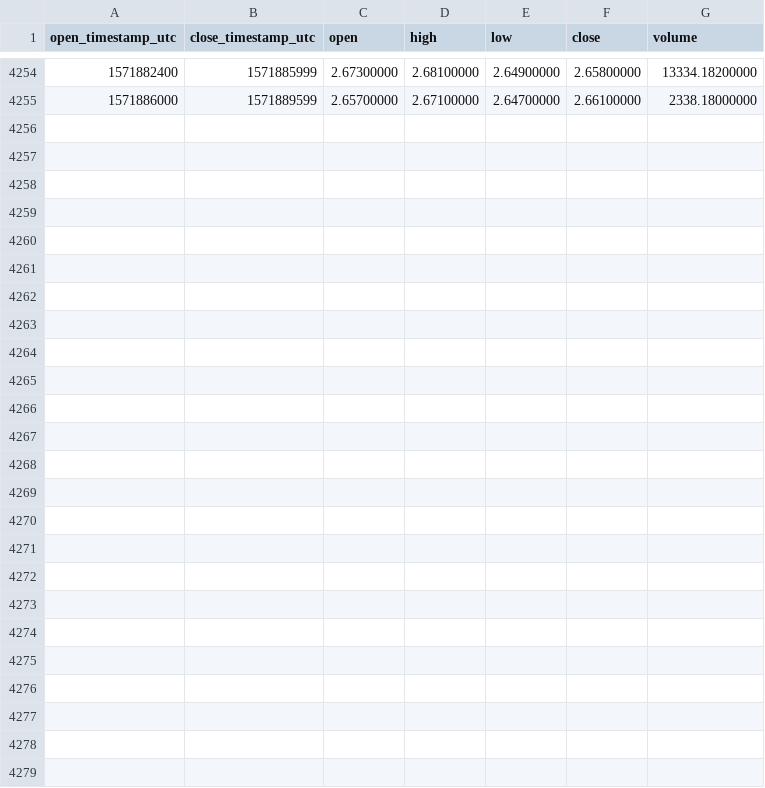
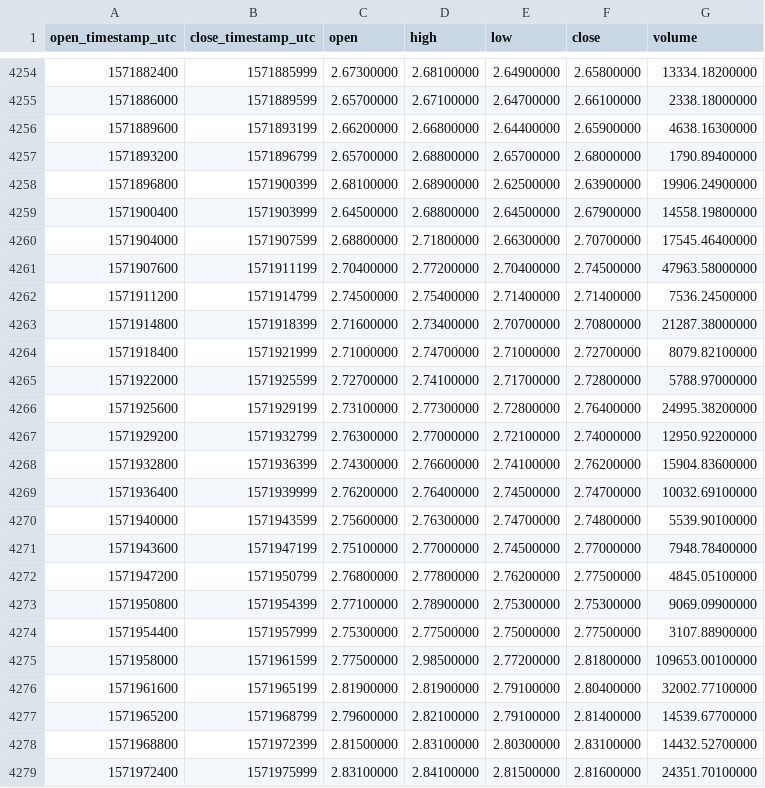
Before and after one commit to cryptobigbro/binance-ATOMUSDT, a CSV file: binance-ATOMUSDT-1h.csv, drawn as a sheet; only a part is shown, gaps mark what is left out; the diff names each change by its address in the sheet, - before the commit and + after, or states it on an @@ line.

Commit message:
Update OHLCV data.

```diff
--- a/binance-ATOMUSDT-1h.csv
+++ b/binance-ATOMUSDT-1h.csv
+row 4256: 1571889600 | 1571893199 | 2.66200000 | 2.66800000 | 2.64400000 | 2.65900000 | 4638.16300000
+row 4257: 1571893200 | 1571896799 | 2.65700000 | 2.68800000 | 2.65700000 | 2.68000000 | 1790.89400000
+row 4258: 1571896800 | 1571900399 | 2.68100000 | 2.68900000 | 2.62500000 | 2.63900000 | 19906.24900000
+row 4259: 1571900400 | 1571903999 | 2.64500000 | 2.68800000 | 2.64500000 | 2.67900000 | 14558.19800000
+row 4260: 1571904000 | 1571907599 | 2.68800000 | 2.71800000 | 2.66300000 | 2.70700000 | 17545.46400000
+row 4261: 1571907600 | 1571911199 | 2.70400000 | 2.77200000 | 2.70400000 | 2.74500000 | 47963.58000000
+row 4262: 1571911200 | 1571914799 | 2.74500000 | 2.75400000 | 2.71400000 | 2.71400000 | 7536.24500000
+row 4263: 1571914800 | 1571918399 | 2.71600000 | 2.73400000 | 2.70700000 | 2.70800000 | 21287.38000000
+row 4264: 1571918400 | 1571921999 | 2.71000000 | 2.74700000 | 2.71000000 | 2.72700000 | 8079.82100000
+row 4265: 1571922000 | 1571925599 | 2.72700000 | 2.74100000 | 2.71700000 | 2.72800000 | 5788.97000000
+row 4266: 1571925600 | 1571929199 | 2.73100000 | 2.77300000 | 2.72800000 | 2.76400000 | 24995.38200000
+row 4267: 1571929200 | 1571932799 | 2.76300000 | 2.77000000 | 2.72100000 | 2.74000000 | 12950.92200000
+row 4268: 1571932800 | 1571936399 | 2.74300000 | 2.76600000 | 2.74100000 | 2.76200000 | 15904.83600000
+row 4269: 1571936400 | 1571939999 | 2.76200000 | 2.76400000 | 2.74500000 | 2.74700000 | 10032.69100000
+row 4270: 1571940000 | 1571943599 | 2.75600000 | 2.76300000 | 2.74700000 | 2.74800000 | 5539.90100000
+row 4271: 1571943600 | 1571947199 | 2.75100000 | 2.77000000 | 2.74500000 | 2.77000000 | 7948.78400000
+row 4272: 1571947200 | 1571950799 | 2.76800000 | 2.77800000 | 2.76200000 | 2.77500000 | 4845.05100000
+row 4273: 1571950800 | 1571954399 | 2.77100000 | 2.78900000 | 2.75300000 | 2.75300000 | 9069.09900000
+row 4274: 1571954400 | 1571957999 | 2.75300000 | 2.77500000 | 2.75000000 | 2.77500000 | 3107.88900000
+row 4275: 1571958000 | 1571961599 | 2.77500000 | 2.98500000 | 2.77200000 | 2.81800000 | 109653.00100000
+row 4276: 1571961600 | 1571965199 | 2.81900000 | 2.81900000 | 2.79100000 | 2.80400000 | 32002.77100000
+row 4277: 1571965200 | 1571968799 | 2.79600000 | 2.82100000 | 2.79100000 | 2.81400000 | 14539.67700000
+row 4278: 1571968800 | 1571972399 | 2.81500000 | 2.83100000 | 2.80300000 | 2.83100000 | 14432.52700000
+row 4279: 1571972400 | 1571975999 | 2.83100000 | 2.84100000 | 2.81500000 | 2.81600000 | 24351.70100000
```
Also changed, not shown: binance-ATOMUSDT-1d.csv.
